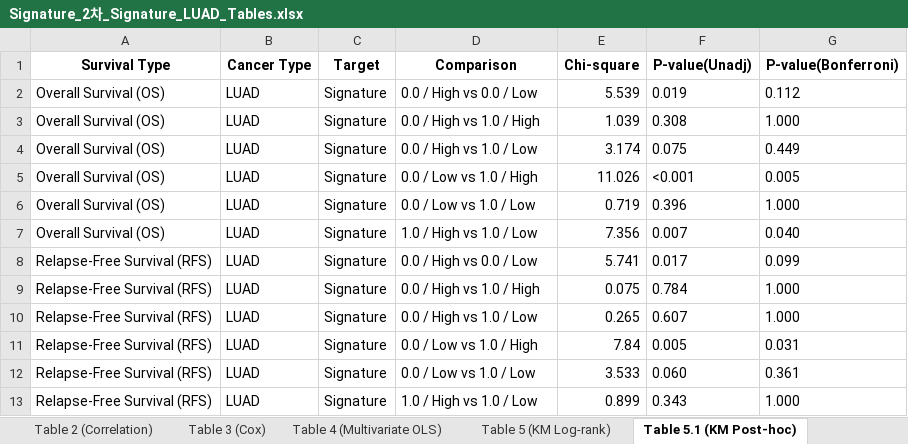
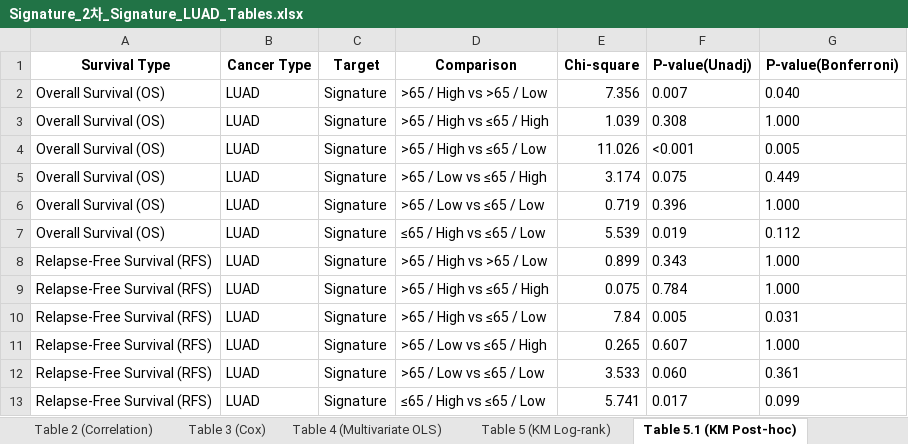
Before and after one commit to ahn2747/cancer_analysis, an Excel workbook: result_signature/Signature_2차_Signature_LUAD_Tables.xlsx, sheet Table 5.1 (KM Post-hoc), drawn as a sheet; values as stored, in another font and other column widths than the file's, no borders; removed rows and columns are numbered as before the commit, all else as after; the diff names each change by its address in the sheet, - before the commit and + after, or states it on an @@ line.

```diff
--- a/result_signature/Signature_2차_Signature_LUAD_Tables.xlsx (sheet Table 5.1 (KM Post-hoc))
+++ b/result_signature/Signature_2차_Signature_LUAD_Tables.xlsx (sheet Table 5.1 (KM Post-hoc))
-D2 (Comparison): 0.0 / High vs 0.0 / Low
+D2 (Comparison): >65 / High vs >65 / Low
-E2 (Chi-square): 5.539
+E2 (Chi-square): 7.356
-F2 (P-value(Unadj)): 0.019
+F2 (P-value(Unadj)): 0.007
-G2 (P-value(Bonferroni)): 0.112
+G2 (P-value(Bonferroni)): 0.040
-D3 (Comparison): 0.0 / High vs 1.0 / High
+D3 (Comparison): >65 / High vs ≤65 / High
-row 4: Overall Survival (OS) | LUAD | Signature | 0.0 / High vs 1.0 / Low | 3.174 | 0.075 | 0.449
-D4 (Comparison): 0.0 / Low vs 1.0 / High
+D4 (Comparison): >65 / High vs ≤65 / Low
+row 5: Overall Survival (OS) | LUAD | Signature | >65 / Low vs ≤65 / High | 3.174 | 0.075 | 0.449
-D6 (Comparison): 0.0 / Low vs 1.0 / Low
+D6 (Comparison): >65 / Low vs ≤65 / Low
-D7 (Comparison): 1.0 / High vs 1.0 / Low
+D7 (Comparison): ≤65 / High vs ≤65 / Low
-E7 (Chi-square): 7.356
+E7 (Chi-square): 5.539
-F7 (P-value(Unadj)): 0.007
+F7 (P-value(Unadj)): 0.019
-G7 (P-value(Bonferroni)): 0.040
+G7 (P-value(Bonferroni)): 0.112
-D8 (Comparison): 0.0 / High vs 0.0 / Low
+D8 (Comparison): >65 / High vs >65 / Low
-E8 (Chi-square): 5.741
+E8 (Chi-square): 0.899
-F8 (P-value(Unadj)): 0.017
+F8 (P-value(Unadj)): 0.343
-G8 (P-value(Bonferroni)): 0.099
+G8 (P-value(Bonferroni)): 1.000
-D9 (Comparison): 0.0 / High vs 1.0 / High
+D9 (Comparison): >65 / High vs ≤65 / High
-row 10: Relapse-Free Survival (RFS) | LUAD | Signature | 0.0 / High vs 1.0 / Low | 0.265 | 0.607 | 1.000
-D10 (Comparison): 0.0 / Low vs 1.0 / High
+D10 (Comparison): >65 / High vs ≤65 / Low
+row 11: Relapse-Free Survival (RFS) | LUAD | Signature | >65 / Low vs ≤65 / High | 0.265 | 0.607 | 1.000
-D12 (Comparison): 0.0 / Low vs 1.0 / Low
+D12 (Comparison): >65 / Low vs ≤65 / Low
-D13 (Comparison): 1.0 / High vs 1.0 / Low
+D13 (Comparison): ≤65 / High vs ≤65 / Low
-E13 (Chi-square): 0.899
+E13 (Chi-square): 5.741
-F13 (P-value(Unadj)): 0.343
+F13 (P-value(Unadj)): 0.017
-G13 (P-value(Bonferroni)): 1.000
+G13 (P-value(Bonferroni)): 0.099
```
Also changed, not shown: result_signature/Signature_2차_Signature_LUSC_Tables.xlsx, 9 other files.
